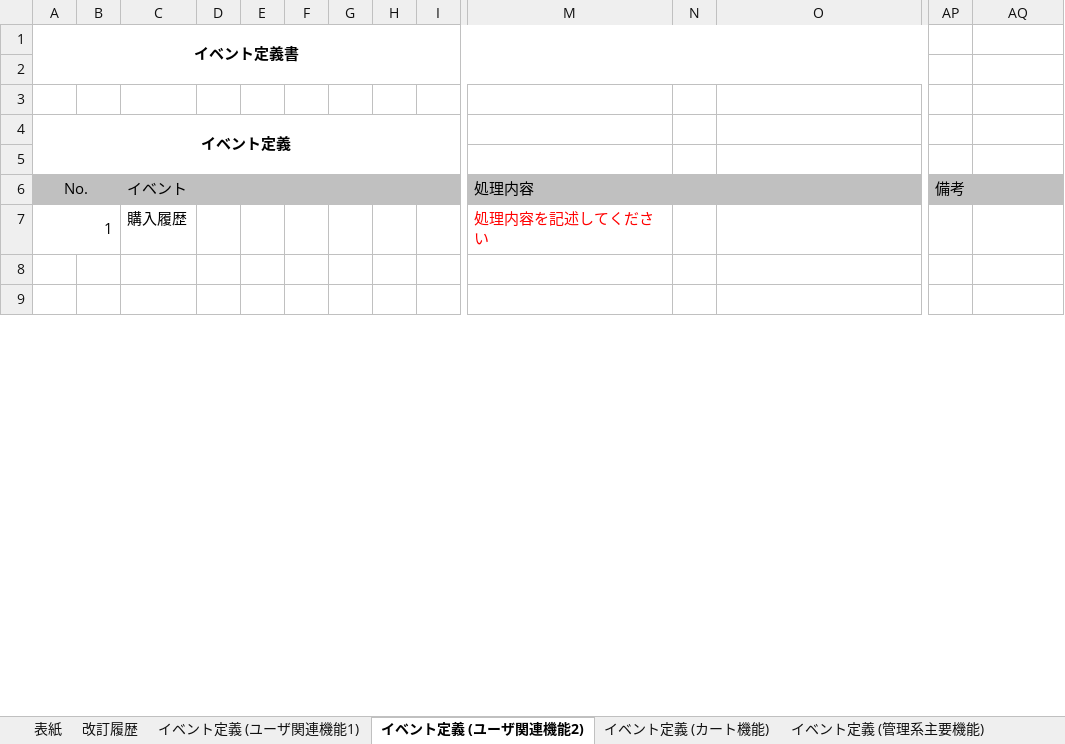
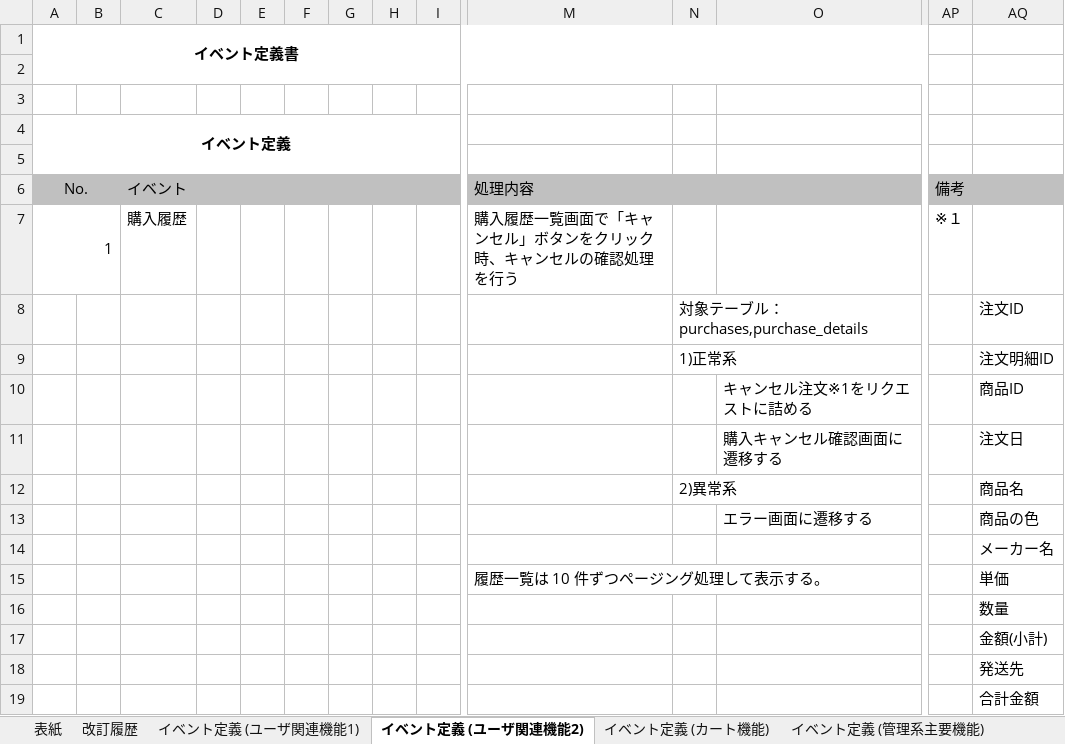
Before and after one commit to ryu-dis-git-624/dev, an Excel workbook: 010-外部設計/015-イベント定義書.xlsx, sheet イベント定義 (ユーザ関連機能2), drawn as a sheet; only a part is shown, gaps mark what is left out; values as stored, in another font and other column widths than the file's, no borders; removed rows and columns are numbered as before the commit, all else as after; rows hold the shown columns only; the diff covers the shown part only; the diff names each change by its address in the sheet, - before the commit and + after, or states it on an @@ line.

```diff
--- a/010-外部設計/015-イベント定義書.xlsx (sheet イベント定義 (ユーザ関連機能2))
+++ b/010-外部設計/015-イベント定義書.xlsx (sheet イベント定義 (ユーザ関連機能2))
-row 7: 1 |  | 購入履歴 |  |  |  |  |  |  | 処理内容を記述してください
-row 7: (empty)
+row 7: 1 |  | 購入履歴 |  |  |  |  |  |  | 購入履歴一覧画面で「キャンセル」ボタンをクリック時、キャンセルの確認処理を行う |  |  | ※１
+A7:B7 merged
-row 8: (empty)
+row 8:  |  |  |  |  |  |  |  |  |  | 対象テーブル：purchases,purchase_details |  |  | 注文ID
+row 9:  |  |  |  |  |  |  |  |  |  | 1)正常系 |  |  | 注文明細ID
+row 10:  |  |  |  |  |  |  |  |  |  |  | キャンセル注文※1をリクエストに詰める |  | 商品ID
+row 11:  |  |  |  |  |  |  |  |  |  |  | 購入キャンセル確認画面に遷移する |  | 注文日
+row 12:  |  |  |  |  |  |  |  |  |  | 2)異常系 |  |  | 商品名
+row 13:  |  |  |  |  |  |  |  |  |  |  | エラー画面に遷移する |  | 商品の色
+row 14:  |  |  |  |  |  |  |  |  |  |  |  |  | メーカー名
+row 15:  |  |  |  |  |  |  |  |  | 履歴一覧は 10 件ずつページング処理して表示する。 |  |  |  | 単価
+row 16:  |  |  |  |  |  |  |  |  |  |  |  |  | 数量
+row 17:  |  |  |  |  |  |  |  |  |  |  |  |  | 金額(小計)
+row 18:  |  |  |  |  |  |  |  |  |  |  |  |  | 発送先
+row 19:  |  |  |  |  |  |  |  |  |  |  |  |  | 合計金額
```
Also changed, not shown: 12 added rows, 3 removed rows, 11 edited cells, cell formats, merged cells and row numbers in column A elsewhere in this sheet, sheet イベント定義 (カート機能), sheet イベント定義 (ユーザ関連機能1), charts or pictures, 000-要件定義/003-WBS.xlsx, 000-要件定義/006-要件定義書.xlsx, 2 other files.
